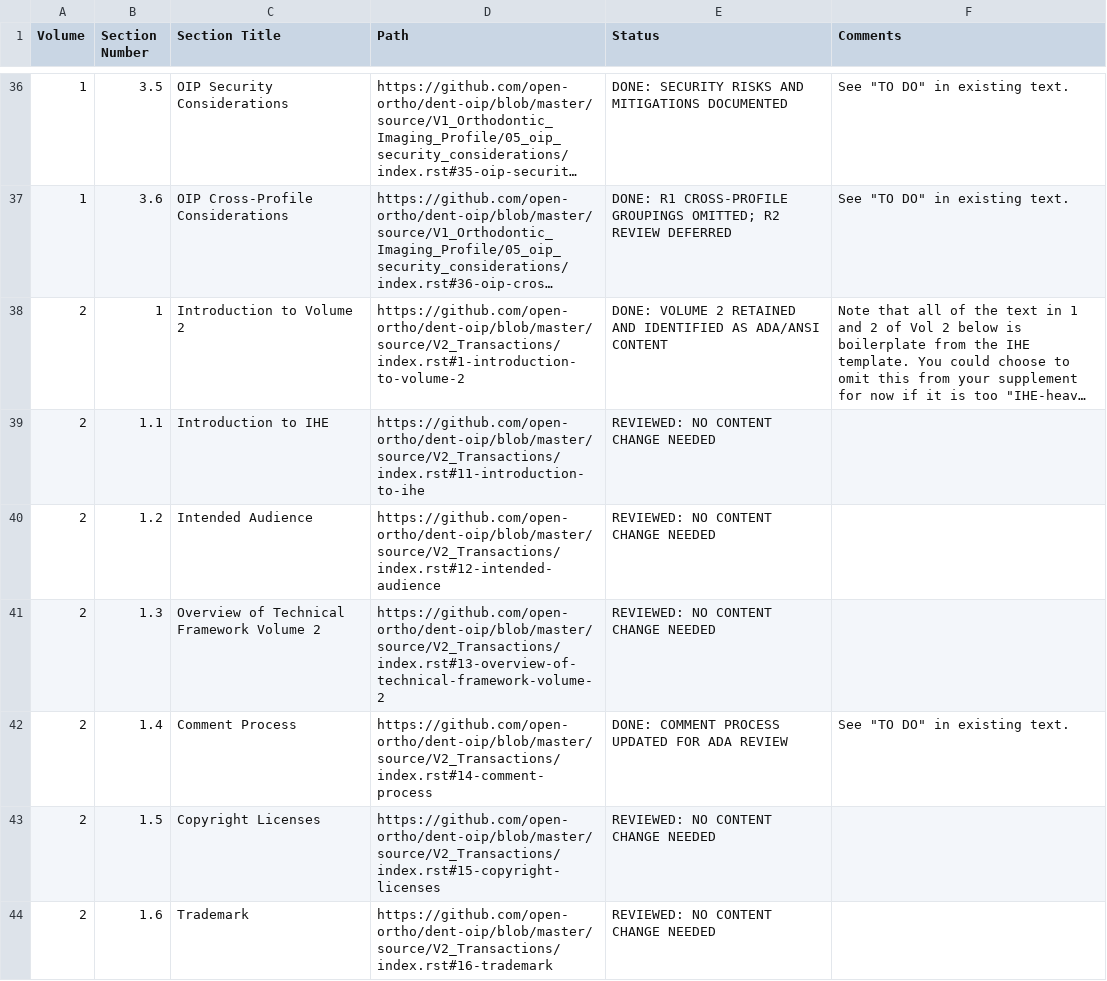
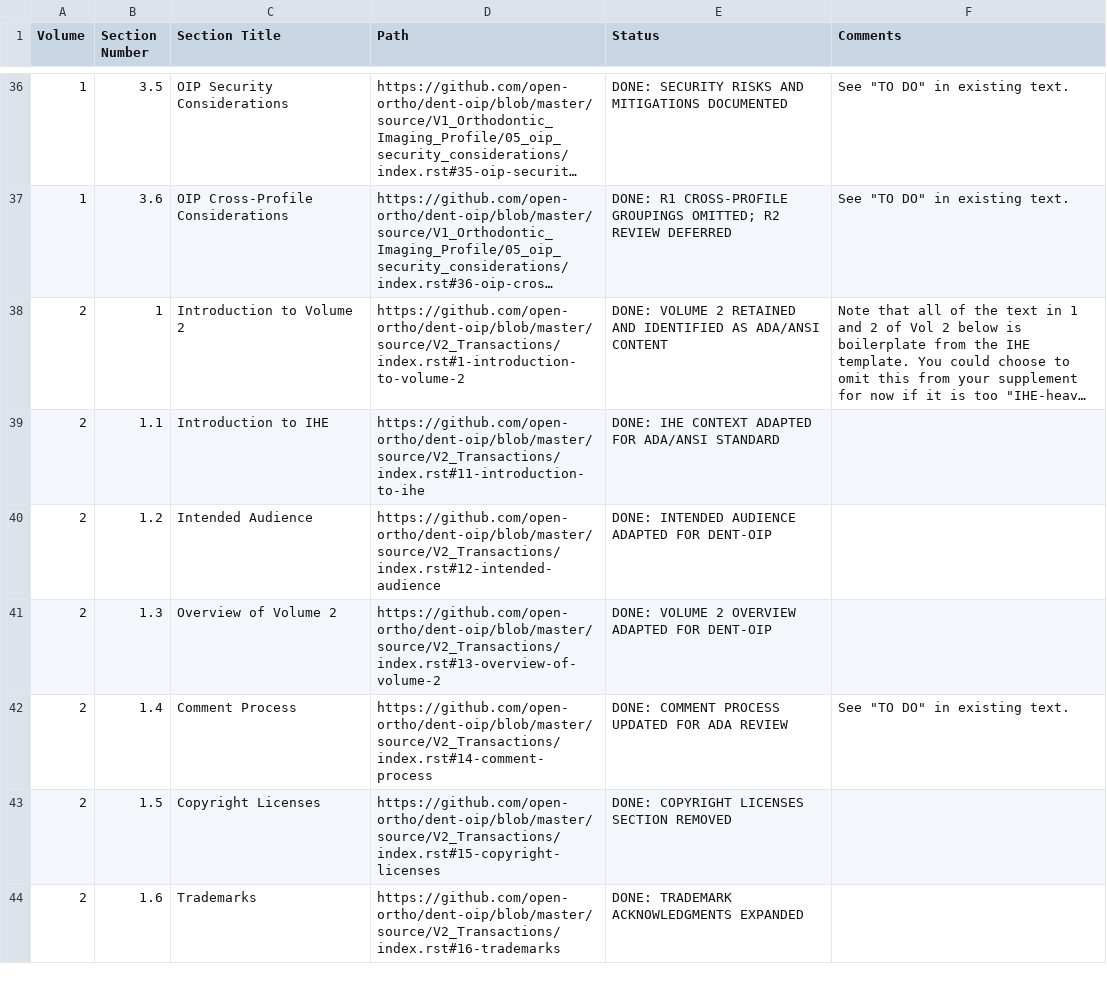
Before and after one commit to open-ortho/dent-oip, a CSV file: TODO List From Lynn.csv, drawn as a sheet; only a part is shown, gaps mark what is left out; long unchanged cells end in …; the diff covers the shown part only; the diff names each change by its address in the sheet, - before the commit and + after, or states it on an @@ line.

Commit message:
Complete Volume 2 introductory review

```diff
--- a/TODO List From Lynn.csv
+++ b/TODO List From Lynn.csv
-E39 (Status): REVIEWED: NO CONTENT CHANGE NEEDED
+E39 (Status): DONE: IHE CONTEXT ADAPTED FOR ADA/ANSI STANDARD
-E40 (Status): REVIEWED: NO CONTENT CHANGE NEEDED
+E40 (Status): DONE: INTENDED AUDIENCE ADAPTED FOR DENT-OIP
-C41 (Section Title): Overview of Technical Framework Volume 2
+C41 (Section Title): Overview of Volume 2
-D41 (Path): https://github.com/open-ortho/dent-oip/blob/master/source/V2_Transactions/index.rst#13-overview-of-technical-framework-volume-2
+D41 (Path): https://github.com/open-ortho/dent-oip/blob/master/source/V2_Transactions/index.rst#13-overview-of-volume-2
-E41 (Status): REVIEWED: NO CONTENT CHANGE NEEDED
+E41 (Status): DONE: VOLUME 2 OVERVIEW ADAPTED FOR DENT-OIP
-E43 (Status): REVIEWED: NO CONTENT CHANGE NEEDED
+E43 (Status): DONE: COPYRIGHT LICENSES SECTION REMOVED
-C44 (Section Title): Trademark
+C44 (Section Title): Trademarks
-D44 (Path): https://github.com/open-ortho/dent-oip/blob/master/source/V2_Transactions/index.rst#16-trademark
+D44 (Path): https://github.com/open-ortho/dent-oip/blob/master/source/V2_Transactions/index.rst#16-trademarks
-E44 (Status): REVIEWED: NO CONTENT CHANGE NEEDED
+E44 (Status): DONE: TRADEMARK ACKNOWLEDGMENTS EXPANDED
```
Also changed, not shown: 6 edited cells elsewhere in this file, 1 other file.
